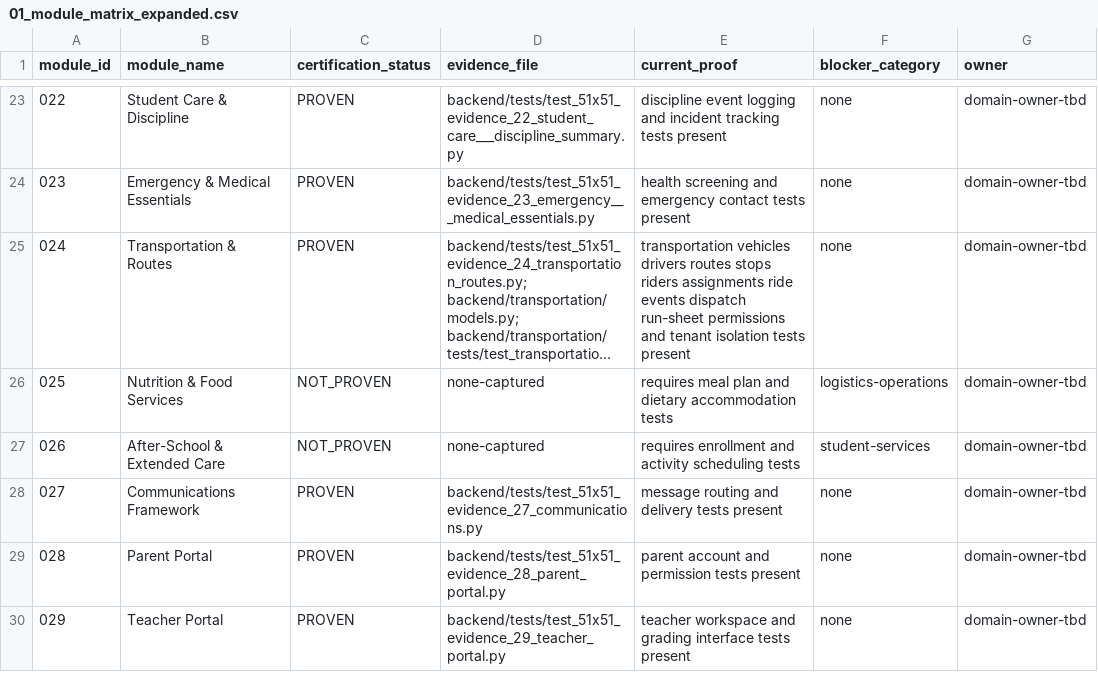
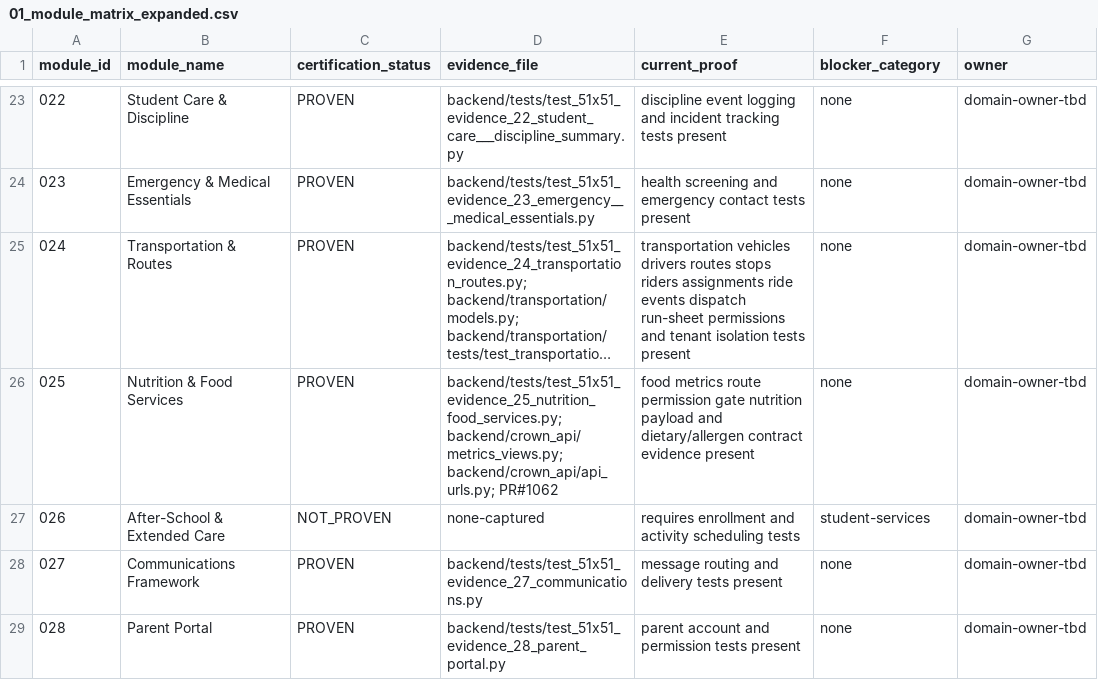
Before and after one commit to Arete0920/Crown-CSMS, a CSV file: audit-artifacts/module-completion/current/01_module_matrix_expanded.csv, drawn as a sheet; only a part is shown, gaps mark what is left out; the shorter side is filled out with more unchanged rows; long unchanged cells end in …; the diff names each change by its address in the sheet, - before the commit and + after, or states it on an @@ line.

```diff
--- a/audit-artifacts/module-completion/current/01_module_matrix_expanded.csv
+++ b/audit-artifacts/module-completion/current/01_module_matrix_expanded.csv
-C26 (certification_status): NOT_PROVEN
+C26 (certification_status): PROVEN
-D26 (evidence_file): none-captured
+D26 (evidence_file): backend/tests/test_51x51_evidence_25_nutrition_food_services.py; backend/crown_api/metrics_views.py; backend/crown_api/api_urls.py; PR#1062
-E26 (current_proof): requires meal plan and dietary accommodation tests
+E26 (current_proof): food metrics route permission gate nutrition payload and dietary/allergen contract evidence present
-F26 (blocker_category): logistics-operations
+F26 (blocker_category): none
```
Also changed, not shown: 1 other file.
